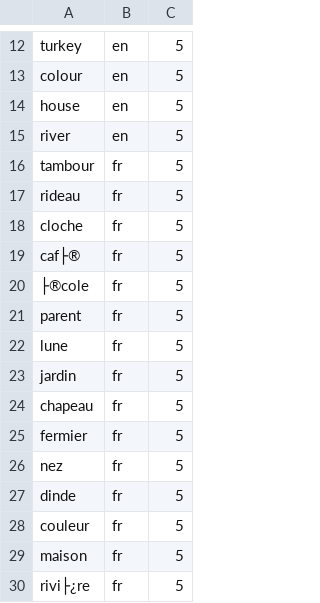
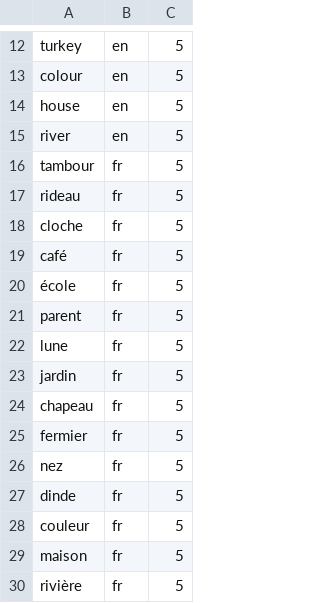
Before and after one commit to inglis-dl/cedar, a CSV file: sql/rey_dictionary.csv, drawn as a sheet; only a part is shown, gaps mark what is left out; the diff names each change by its address in the sheet, - before the commit and + after, or states it on an @@ line.

Commit message:
accented characters fix

```diff
--- a/sql/rey_dictionary.csv
+++ b/sql/rey_dictionary.csv
-A19: caf├®
+A19: café
-A20: ├®cole
+A20: école
-A30: rivi├¿re
+A30: rivière
```
